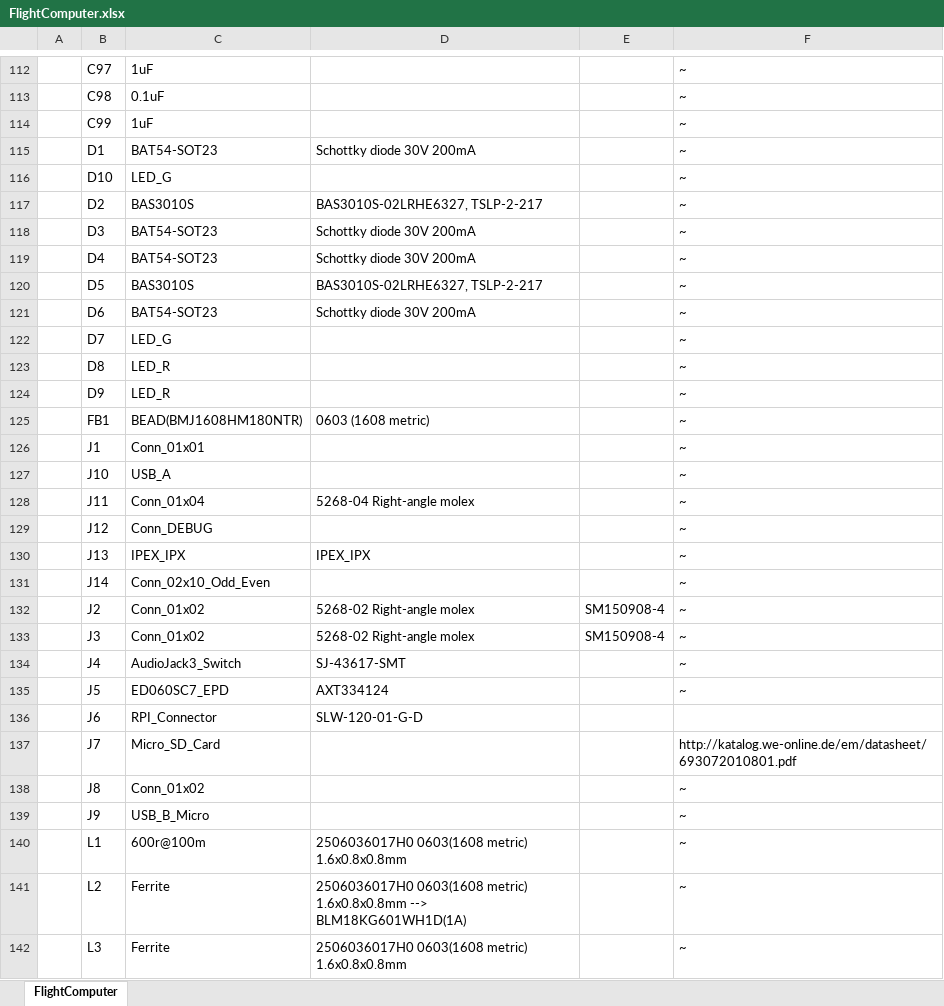
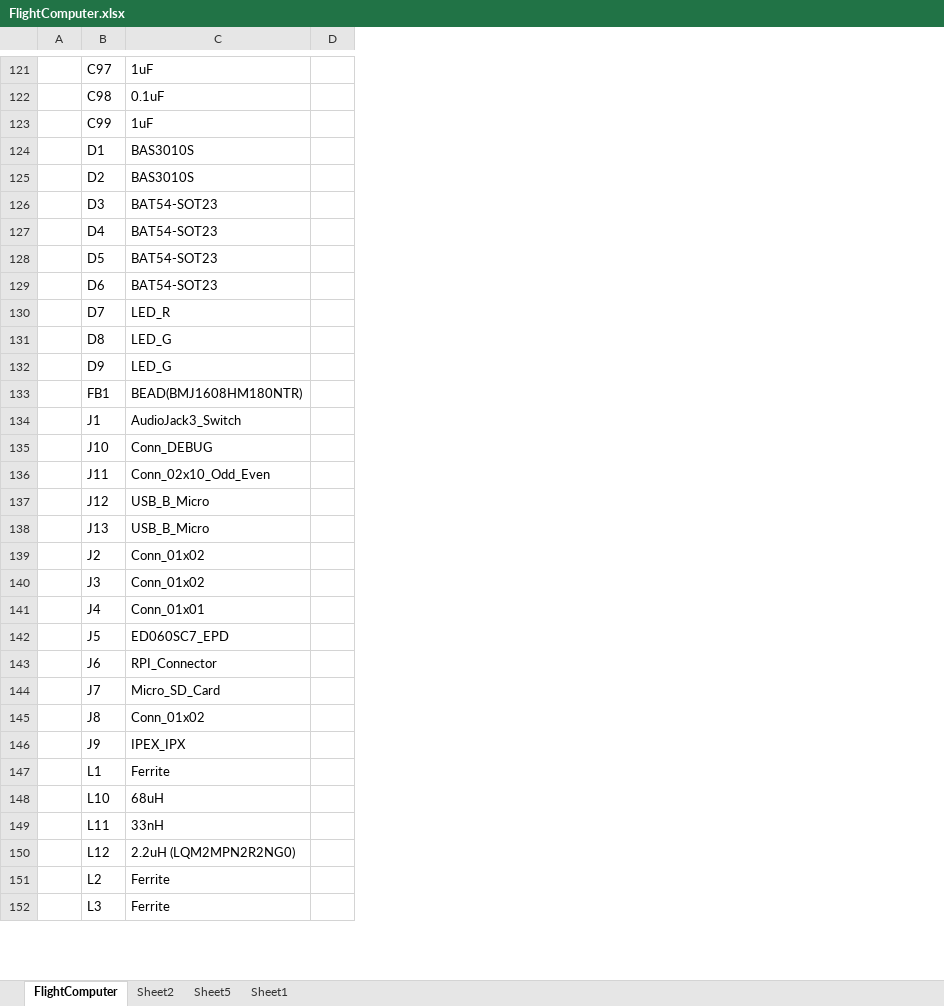
Before and after one commit to akkdong/FlightComputer, an Excel workbook: hw/rev1/FlightComputer.xlsx, sheet FlightComputer, drawn as a sheet; only a part is shown, gaps mark what is left out; values as stored, in another font and other column widths than the file's, no borders; removed rows and columns are numbered as before the commit, all else as after; the diff covers the shown part only; the diff names each change by its address in the sheet, - before the commit and + after, or states it on an @@ line.

```diff
--- a/hw/rev1/FlightComputer.xlsx (sheet FlightComputer)
+++ b/hw/rev1/FlightComputer.xlsx (sheet FlightComputer)
+sheet tab: Sheet2
+sheet tab: Sheet5
+sheet tab: Sheet1
-column D, row 115: Schottky diode 30V 200mA; rows 117-130: BAS3010S-02LRHE6327, TSLP-2-217 | Schottky diode 30V 200mA | Schottky diode 30V 200mA | BAS3010S-02LRHE6327, TSLP-2-217 | Schottky diode 30V 200mA |  |  |  | 0603 (1608 metric) |  |  | 5268-04 Right-angle molex |  | IPEX_IPX; rows 132-142: 5268-02 Right-angle molex | 5268-02 Right-angle molex | SJ-43617-SMT | AXT334124 | SLW-120-01-G-D |  |  |  | 2506036017H0 0603(1608 metric) 1.6x0.8x0.8mm | 2506036017H0 0603(1608 metric) 1.6x0.8x0.8mm --> BLM18KG601WH1D(1A) | 2506036017H0 0603(1608 metric) 1.6x0.8x0.8mm
-column E, rows 132-133: SM150908-4 | SM150908-4
-column F, rows 112-115: all ~; rows 117-130: all ~; rows 132-142: ~ | ~ | ~ | ~ |  | http://katalog.we-online.de/em/datasheet/693072010801.pdf | ~ | ~ | ~ | ~ | ~
+column D, empty
-C124: BAT54-SOT23
+C124: BAS3010S
-row 116:  | D10 | LED_G |  |  | ~
-C128: BAS3010S
+C128: BAT54-SOT23
-C130: LED_G
+C130: LED_R
-C131:C132: LED_R
+C131:C132: LED_G
-C134: Conn_01x01
+C134: AudioJack3_Switch
-C135: USB_A
+C135: Conn_DEBUG
-C136: Conn_01x04
+C136: Conn_02x10_Odd_Even
-C137: Conn_DEBUG
+C137: USB_B_Micro
-C138: IPEX_IPX
+C138: USB_B_Micro
-row 131:  | J14 | Conn_02x10_Odd_Even |  |  | ~
-C141: AudioJack3_Switch
+C141: Conn_01x01
-C146: USB_B_Micro
+C146: IPEX_IPX
-C147: 600r@100m
+C147: Ferrite
+row 148:  | L10 | 68uH
+row 149:  | L11 | 33nH
+row 150:  | L12 | 2.2uH (LQM2MPN2R2NG0)
```
Also changed, not shown: 106 added rows, 2 removed rows and 184 edited cells elsewhere in this sheet, 13 other files.
